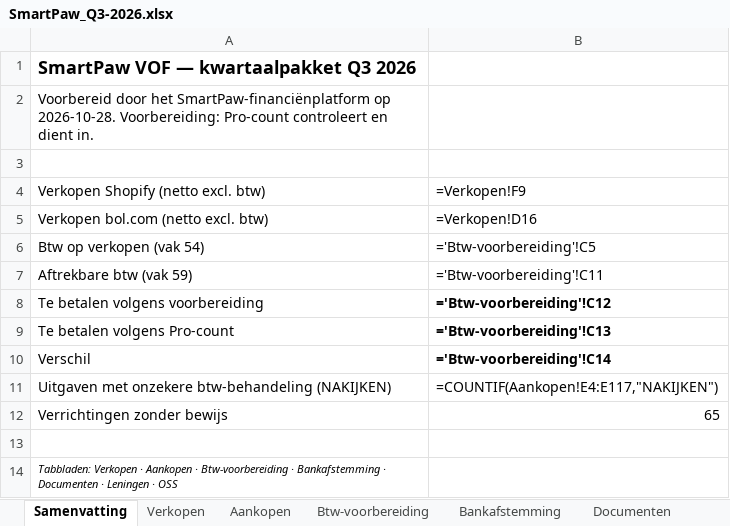
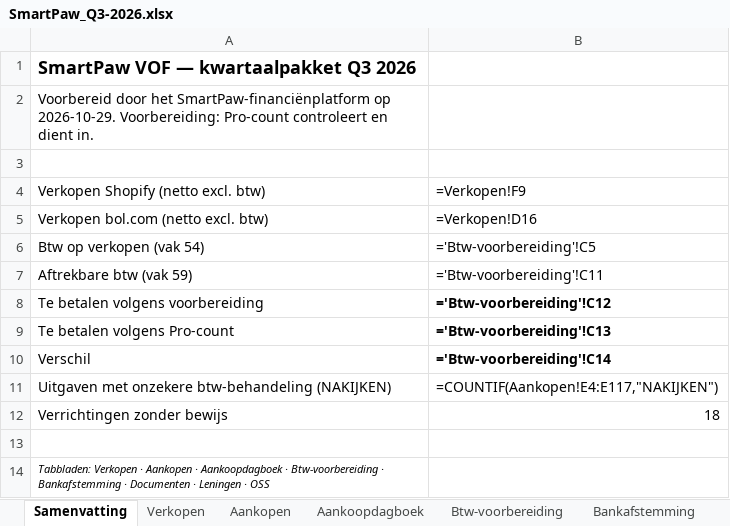
Before and after one commit to henristeyaert4-source/smartpaw-bank, an Excel workbook: boekhouding/rapporten/SmartPaw_Q3-2026.xlsx, sheet Samenvatting, drawn as a sheet; values as stored, in another font and other column widths than the file's, no borders; formulas without a stored value are shown as written; the diff names each change by its address in the sheet, - before the commit and + after, or states it on an @@ line.

```diff
--- a/boekhouding/rapporten/SmartPaw_Q3-2026.xlsx (sheet Samenvatting)
+++ b/boekhouding/rapporten/SmartPaw_Q3-2026.xlsx (sheet Samenvatting)
+sheet tab: Aankoopdagboek
-A2: …SmartPaw-financiënplatform op 2026-10-28. Voorbereiding: Pro-count…
+A2: …SmartPaw-financiënplatform op 2026-10-29. Voorbereiding: Pro-count…
-B12: 65
+B12: 18
-A14: …Aankopen · Btw-voorbereiding ·…
+A14: …Aankopen · Aankoopdagboek · Btw-voorbereiding ·…
```
Also changed, not shown: sheet Documenten, sheet Aankopen, sheet Bankafstemming, boekhouding/rapporten/SmartPaw_Q4-2026.xlsx, 10 other files.
